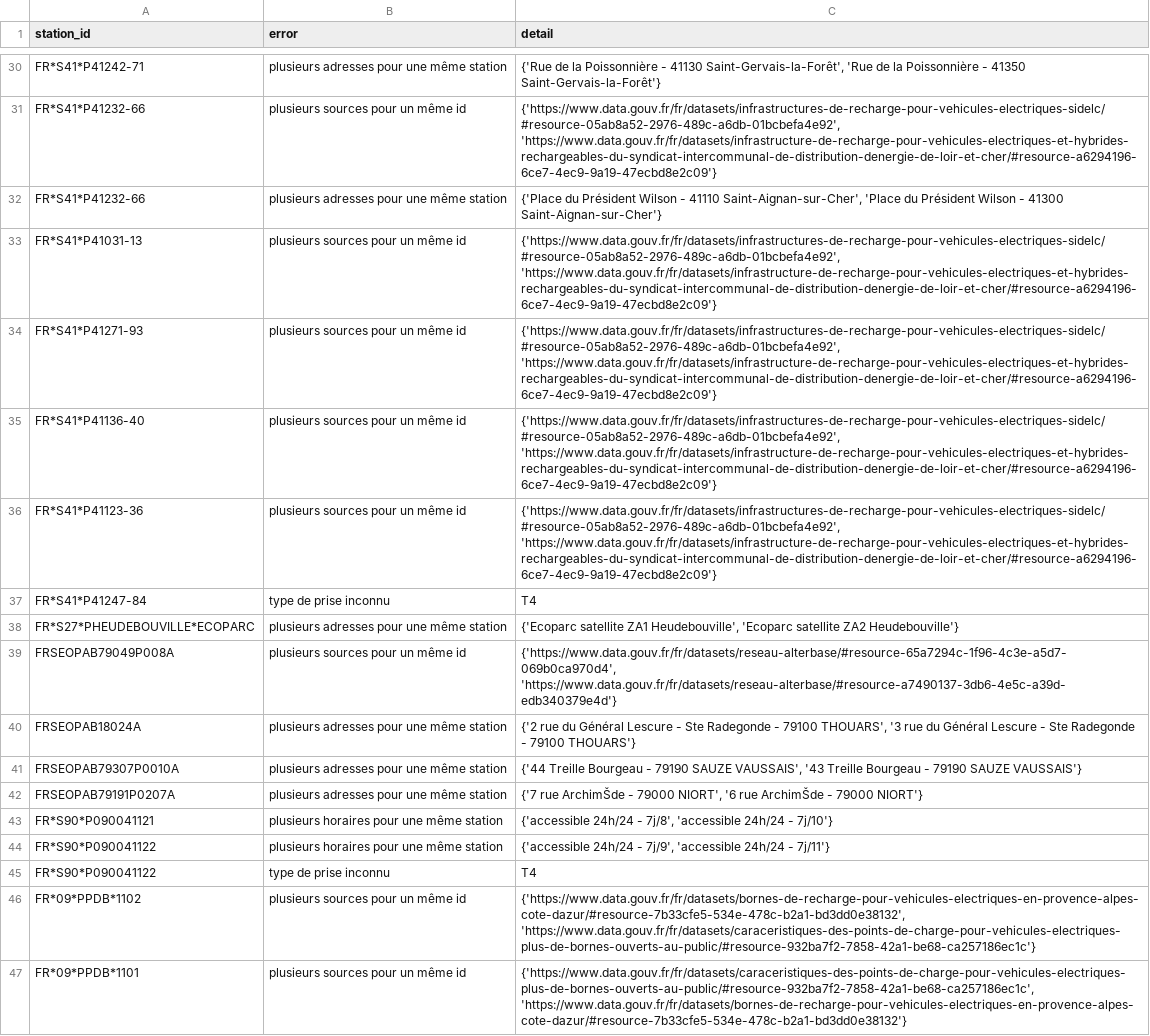
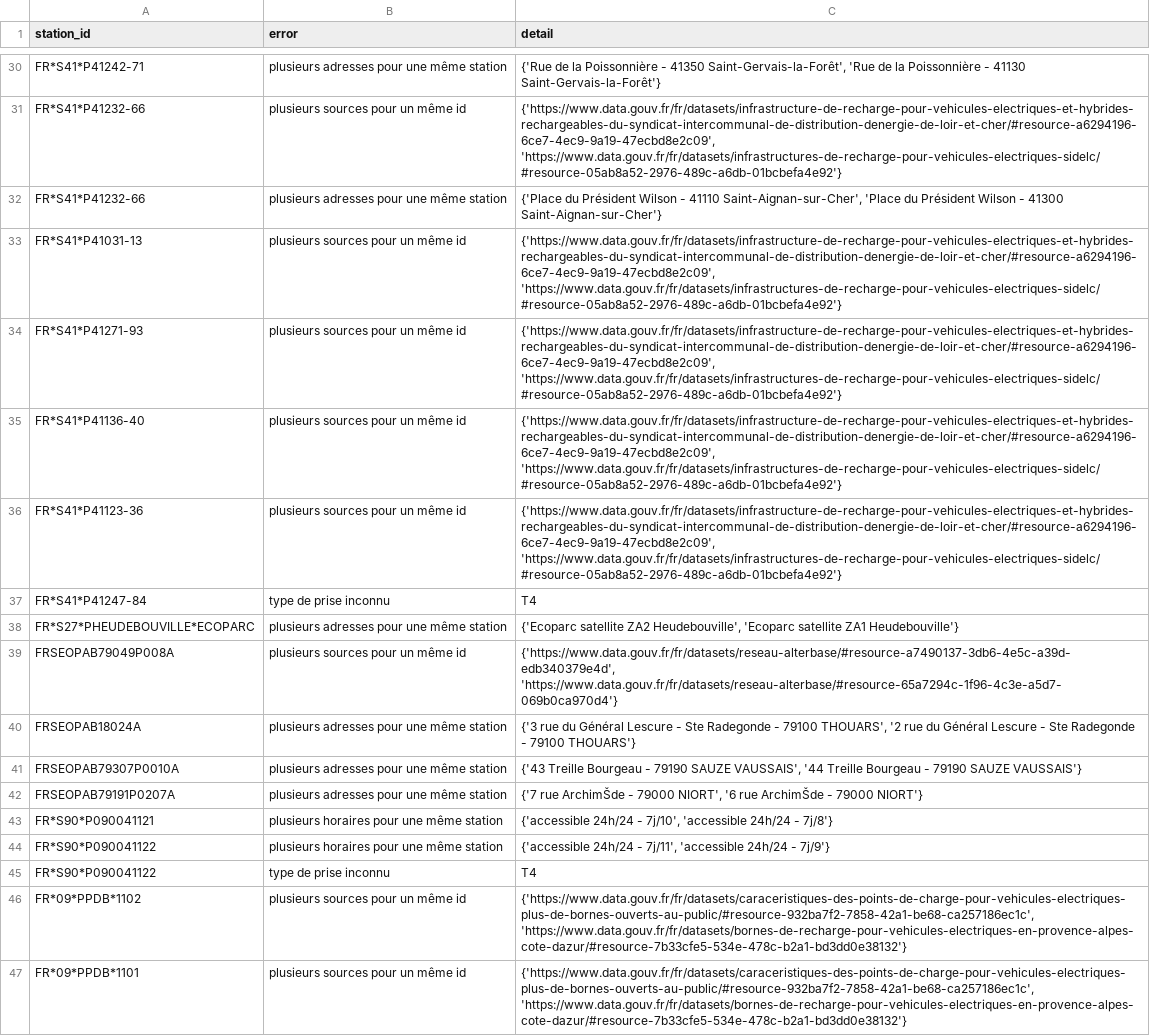
Before and after one commit to Jungle-Bus/ref-EU-EVSE, a CSV file: opendata_errors.csv, drawn as a sheet; only a part is shown, gaps mark what is left out; the diff covers the shown part only; the diff names each change by its address in the sheet, - before the commit and + after, or states it on an @@ line.

```diff
--- a/opendata_errors.csv
+++ b/opendata_errors.csv
-C30 (detail): …Poissonnière - 41130 Saint-Gervais-la-Forêt', 'Rue de la Poissonnière - 41350 Saint-Gervais-la-Forêt'}
+C30 (detail): …Poissonnière - 41350 Saint-Gervais-la-Forêt', 'Rue de la Poissonnière - 41130 Saint-Gervais-la-Forêt'}
-C31 (detail): {'https://www.data.gouv.fr/fr/datasets/infrastructures-de-recharge-pour-vehicules-electriques-sidelc/#resource-05ab8a52-2976-489c-a6db-01bcbefa4e92', 'https://www.data.gouv.fr/fr/datasets/infrastructure-de-recharge-pour-vehicules-electriques-et-hybrides-rechargeables-du-syndicat-intercommunal-de-distribution-denergie-de-loir-et-cher/#resource-a6294196-6ce7-4ec9-9a19-47ecbd8e2c09'}
+C31 (detail): {'https://www.data.gouv.fr/fr/datasets/infrastructure-de-recharge-pour-vehicules-electriques-et-hybrides-rechargeables-du-syndicat-intercommunal-de-distribution-denergie-de-loir-et-cher/#resource-a6294196-6ce7-4ec9-9a19-47ecbd8e2c09', 'https://www.data.gouv.fr/fr/datasets/infrastructures-de-recharge-pour-vehicules-electriques-sidelc/#resource-05ab8a52-2976-489c-a6db-01bcbefa4e92'}
-C33:C36 (detail): {'https://www.data.gouv.fr/fr/datasets/infrastructures-de-recharge-pour-vehicules-electriques-sidelc/#resource-05ab8a52-2976-489c-a6db-01bcbefa4e92', 'https://www.data.gouv.fr/fr/datasets/infrastructure-de-recharge-pour-vehicules-electriques-et-hybrides-rechargeables-du-syndicat-intercommunal-de-distribution-denergie-de-loir-et-cher/#resource-a6294196-6ce7-4ec9-9a19-47ecbd8e2c09'}
+C33:C36 (detail): {'https://www.data.gouv.fr/fr/datasets/infrastructure-de-recharge-pour-vehicules-electriques-et-hybrides-rechargeables-du-syndicat-intercommunal-de-distribution-denergie-de-loir-et-cher/#resource-a6294196-6ce7-4ec9-9a19-47ecbd8e2c09', 'https://www.data.gouv.fr/fr/datasets/infrastructures-de-recharge-pour-vehicules-electriques-sidelc/#resource-05ab8a52-2976-489c-a6db-01bcbefa4e92'}
-C38 (detail): {'Ecoparc satellite ZA1 Heudebouville', 'Ecoparc satellite ZA2 Heudebouville'}
+C38 (detail): {'Ecoparc satellite ZA2 Heudebouville', 'Ecoparc satellite ZA1 Heudebouville'}
-C39 (detail): {'https://www.data.gouv.fr/fr/datasets/reseau-alterbase/#resource-65a7294c-1f96-4c3e-a5d7-069b0ca970d4', 'https://www.data.gouv.fr/fr/datasets/reseau-alterbase/#resource-a7490137-3db6-4e5c-a39d-edb340379e4d'}
+C39 (detail): {'https://www.data.gouv.fr/fr/datasets/reseau-alterbase/#resource-a7490137-3db6-4e5c-a39d-edb340379e4d', 'https://www.data.gouv.fr/fr/datasets/reseau-alterbase/#resource-65a7294c-1f96-4c3e-a5d7-069b0ca970d4'}
-C40 (detail): {'2 rue du Général Lescure - Ste Radegonde - 79100 THOUARS', '3 rue du…
+C40 (detail): {'3 rue du Général Lescure - Ste Radegonde - 79100 THOUARS', '2 rue du…
-C41 (detail): {'44 Treille Bourgeau - 79190 SAUZE VAUSSAIS', '43 Treille Bourgeau…
+C41 (detail): {'43 Treille Bourgeau - 79190 SAUZE VAUSSAIS', '44 Treille Bourgeau…
-C43 (detail): …24h/24 - 7j/8', 'accessible 24h/24 - 7j/10'}
+C43 (detail): …24h/24 - 7j/10', 'accessible 24h/24 - 7j/8'}
-C44 (detail): …24h/24 - 7j/9', 'accessible 24h/24 - 7j/11'}
+C44 (detail): …24h/24 - 7j/11', 'accessible 24h/24 - 7j/9'}
-C46 (detail): {'https://www.data.gouv.fr/fr/datasets/bornes-de-recharge-pour-vehicules-electriques-en-provence-alpes-cote-dazur/#resource-7b33cfe5-534e-478c-b2a1-bd3dd0e38132', 'https://www.data.gouv.fr/fr/datasets/caraceristiques-des-points-de-charge-pour-vehicules-electriques-plus-de-bornes-ouverts-au-public/#resource-932ba7f2-7858-42a1-be68-ca257186ec1c'}
+C46 (detail): {'https://www.data.gouv.fr/fr/datasets/caraceristiques-des-points-de-charge-pour-vehicules-electriques-plus-de-bornes-ouverts-au-public/#resource-932ba7f2-7858-42a1-be68-ca257186ec1c', 'https://www.data.gouv.fr/fr/datasets/bornes-de-recharge-pour-vehicules-electriques-en-provence-alpes-cote-dazur/#resource-7b33cfe5-534e-478c-b2a1-bd3dd0e38132'}
```
Also changed, not shown: 22 edited cells elsewhere in this file.
